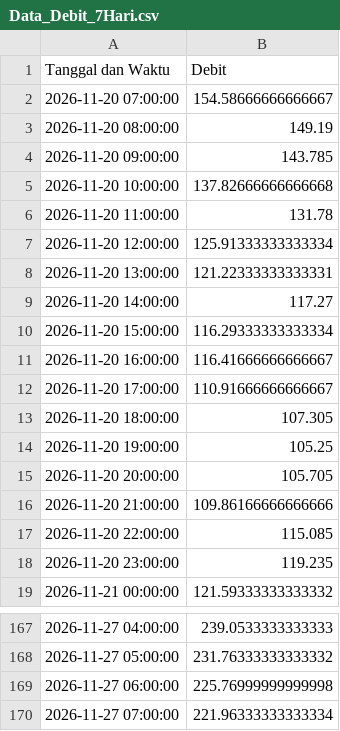
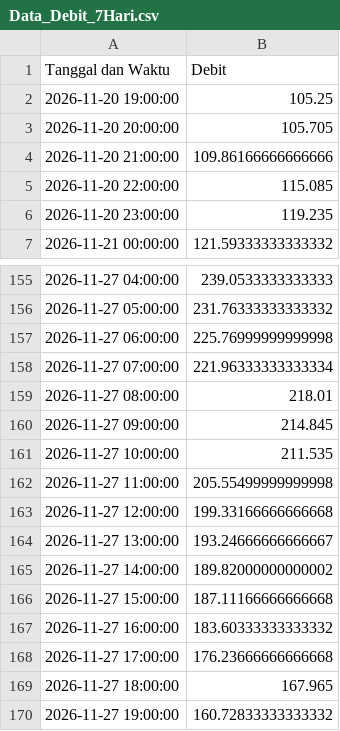
Before and after one commit to ajuneuh/prediksi-dayeuhkolot, a CSV file: Data_Debit_7Hari.csv, drawn as a sheet; only a part is shown, gaps mark what is left out; removed rows and columns are numbered as before the commit, all else as after; the diff names each change by its address in the sheet, - before the commit and + after, or states it on an @@ line.

```diff
--- a/Data_Debit_7Hari.csv
+++ b/Data_Debit_7Hari.csv
-row 2: 2026-11-20 07:00:00 | 154.58666666666667
-row 3: 2026-11-20 08:00:00 | 149.19
-row 4: 2026-11-20 09:00:00 | 143.785
-row 5: 2026-11-20 10:00:00 | 137.82666666666668
-row 6: 2026-11-20 11:00:00 | 131.78
-row 7: 2026-11-20 12:00:00 | 125.91333333333334
-row 8: 2026-11-20 13:00:00 | 121.22333333333331
-row 9: 2026-11-20 14:00:00 | 117.27
-row 10: 2026-11-20 15:00:00 | 116.29333333333334
-row 11: 2026-11-20 16:00:00 | 116.41666666666667
-row 12: 2026-11-20 17:00:00 | 110.91666666666667
-row 13: 2026-11-20 18:00:00 | 107.305
+row 159: 2026-11-27 08:00:00 | 218.01
+row 160: 2026-11-27 09:00:00 | 214.845
+row 161: 2026-11-27 10:00:00 | 211.535
+row 162: 2026-11-27 11:00:00 | 205.55499999999998
+row 163: 2026-11-27 12:00:00 | 199.33166666666668
+row 164: 2026-11-27 13:00:00 | 193.24666666666667
+row 165: 2026-11-27 14:00:00 | 189.82000000000002
+row 166: 2026-11-27 15:00:00 | 187.11166666666668
+row 167: 2026-11-27 16:00:00 | 183.60333333333332
+row 168: 2026-11-27 17:00:00 | 176.23666666666668
+row 169: 2026-11-27 18:00:00 | 167.965
+row 170: 2026-11-27 19:00:00 | 160.72833333333332
```
Also changed, not shown: Data_Hujan_7Hari.csv, Prediksi_Debit_24Jam.csv, 7 other files.
